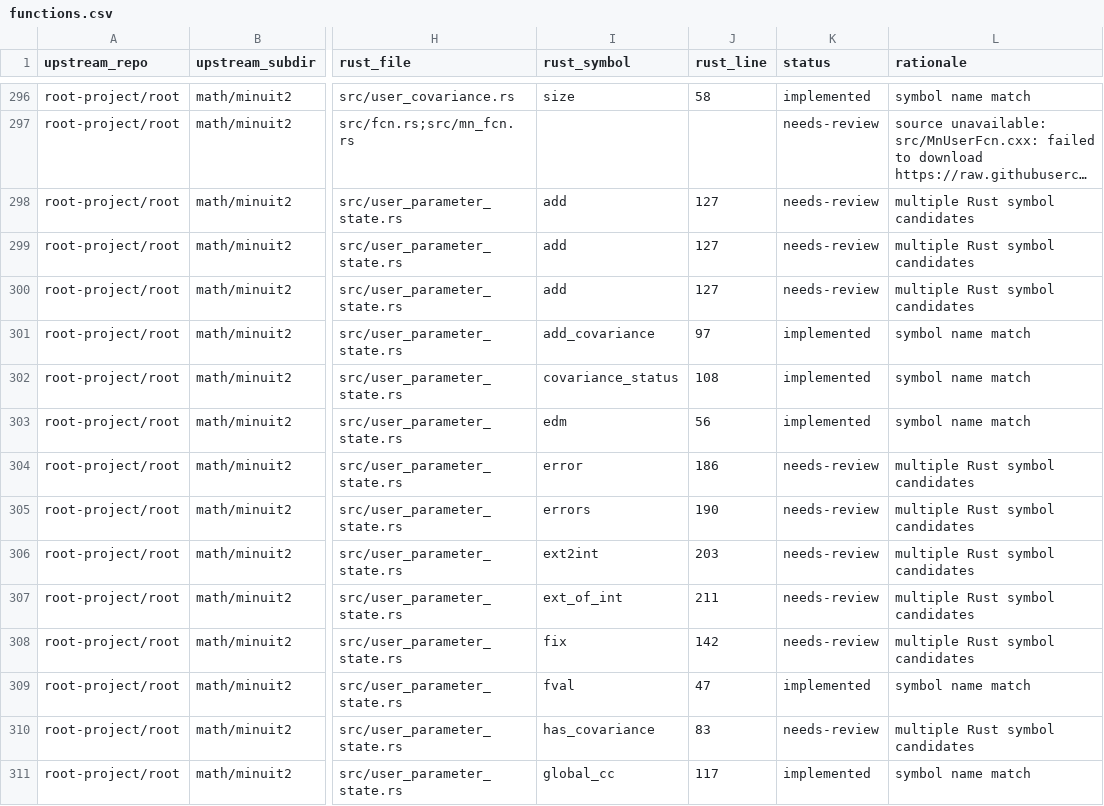
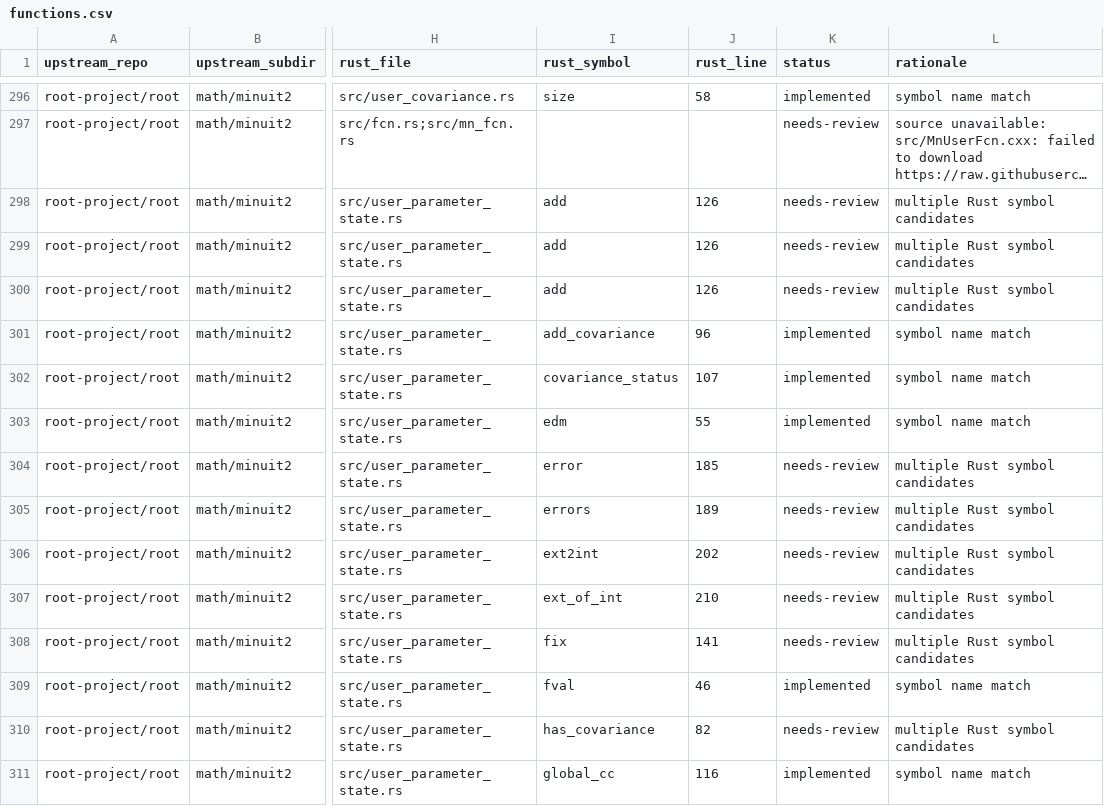
Before and after one commit to ricardofrantz/minuit2-rs, a CSV file: reports/parity/functions.csv, drawn as a sheet; only a part is shown, gaps mark what is left out; long unchanged cells end in …; the diff covers the shown part only; the diff names each change by its address in the sheet, - before the commit and + after, or states it on an @@ line.

```diff
--- a/reports/parity/functions.csv
+++ b/reports/parity/functions.csv
-J298:J300 (rust_line): 127
+J298:J300 (rust_line): 126
-J301 (rust_line): 97
+J301 (rust_line): 96
-J302 (rust_line): 108
+J302 (rust_line): 107
-J303 (rust_line): 56
+J303 (rust_line): 55
-J304 (rust_line): 186
+J304 (rust_line): 185
-J305 (rust_line): 190
+J305 (rust_line): 189
-J306 (rust_line): 203
+J306 (rust_line): 202
-J307 (rust_line): 211
+J307 (rust_line): 210
-J308 (rust_line): 142
+J308 (rust_line): 141
-J309 (rust_line): 47
+J309 (rust_line): 46
-J310 (rust_line): 83
+J310 (rust_line): 82
-J311 (rust_line): 117
+J311 (rust_line): 116
```
Also changed, not shown: 172 edited cells elsewhere in this file, reports/parity/needs_review.csv, reports/verification/diff_results.csv, 4 other files.
